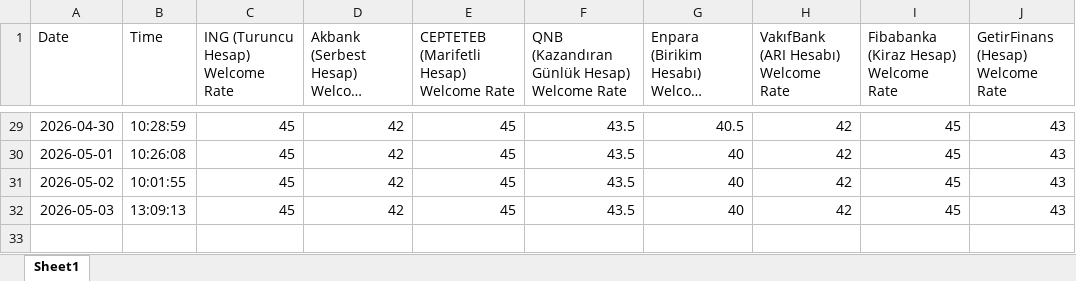
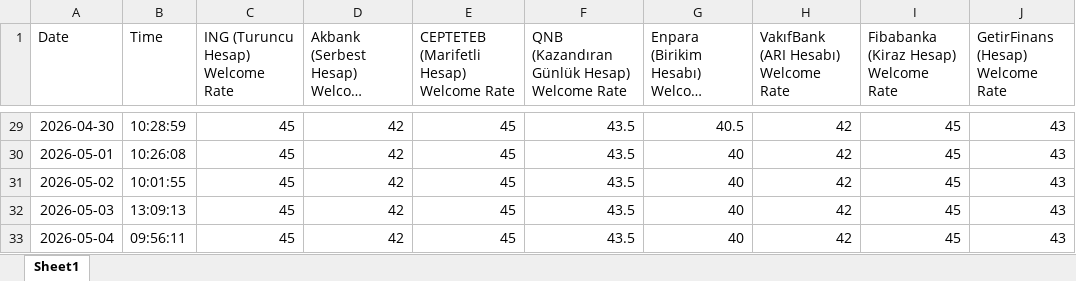
Before and after one commit to agokgoz/Daily-Saving-Accounts, an Excel workbook: historical_rates.xlsx, sheet Sheet1, drawn as a sheet; only a part is shown, gaps mark what is left out; long unchanged cells end in …; values as stored, in another font and other column widths than the file's, no borders; the diff names each change by its address in the sheet, - before the commit and + after, or states it on an @@ line.

```diff
--- a/historical_rates.xlsx (sheet Sheet1)
+++ b/historical_rates.xlsx (sheet Sheet1)
+row 33: 2026-05-04 | 09:56:11 | 45 | 42 | 45 | 43.5 | 40 | 42 | 45 | 43
```
